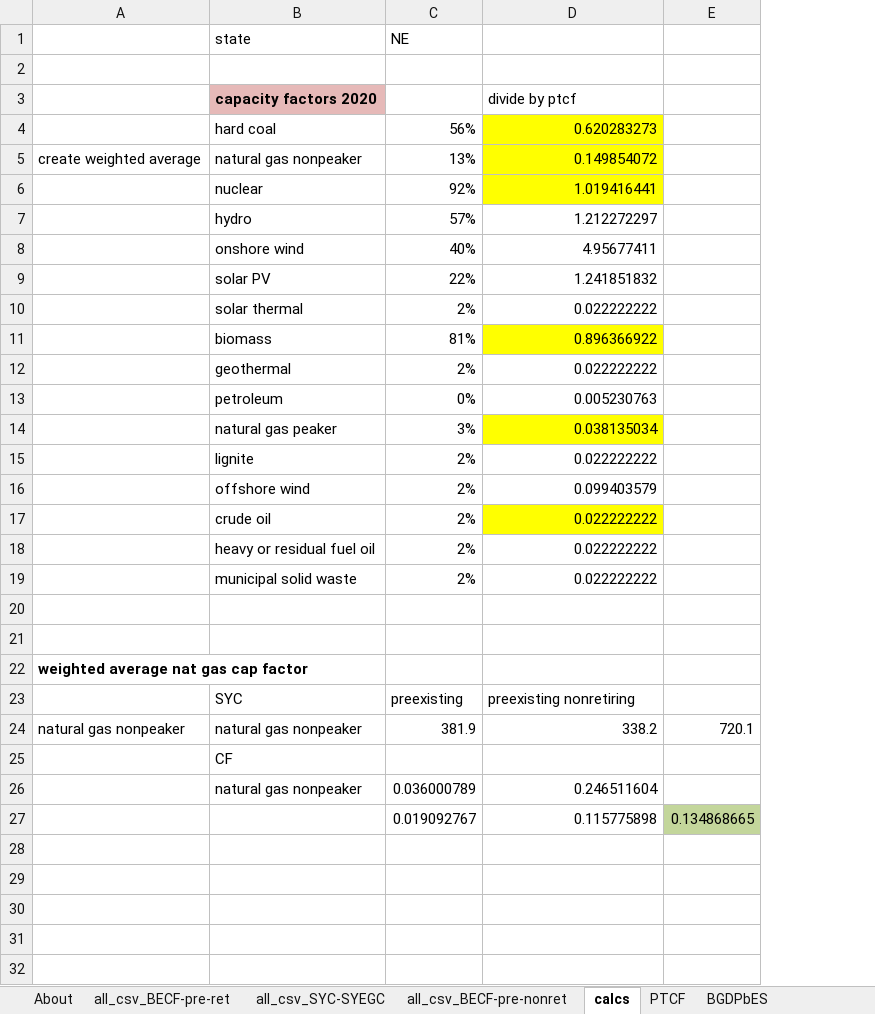
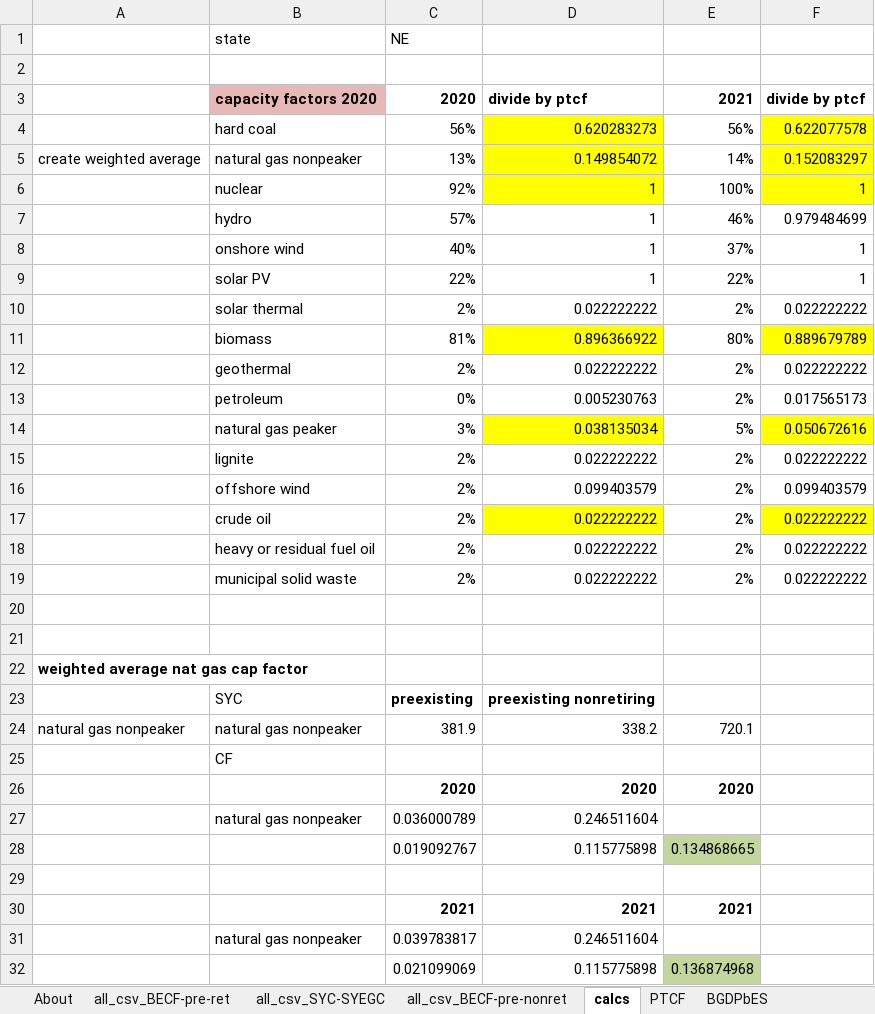
Before and after one commit to EnergyInnovation/eps-nebraska, an Excel workbook: InputData/elec/BGDPbES/BAU Guaranteed Dispatch Perc by Elec Source.xlsx, sheet calcs, drawn as a sheet; values as stored, in another font and other column widths than the file's, no borders; removed rows and columns are numbered as before the commit, all else as after; the diff names each change by its address in the sheet, - before the commit and + after, or states it on an @@ line.

```diff
--- a/InputData/elec/BGDPbES/BAU Guaranteed Dispatch Perc by Elec Source.xlsx (sheet calcs)
+++ b/InputData/elec/BGDPbES/BAU Guaranteed Dispatch Perc by Elec Source.xlsx (sheet calcs)
-column E, rows 24-27: 720.1 |  |  | 0.134868665
+column E, rows 3-24: 2021 | 56% | 14% | 100% | 46% | 37% | 22% | 2% | 80% | 2% | 2% | 5% | 2% | 2% | 2% | 2% | 2% |  |  |  |  | 720.1; row 28: 0.134868665
+column F, rows 3-19: divide by ptcf | 0.622077578 | 0.152083297 | 1 | 0.979484699 | 1 | 1 | 0.022222222 | 0.889679789 | 0.022222222 | 0.017565173 | 0.050672616 | 0.022222222 | 0.099403579 | 0.022222222 | 0.022222222 | 0.022222222
-C3: (empty)
+C3: 2020
-D3 bold: off
+D3 bold: on
-D6: 1.019416441
+D6: 1
-D7: 1.212272297
+D7: 1
-D8: 4.95677411
+D8: 1
-D9: 1.241851832
+D9: 1
-C23:D23 bold: off
+C23:D23 bold: on
+row 26:  |  | 2020 | 2020 | 2020
+row 29: (empty)
+row 30:  |  | 2021 | 2021 | 2021
+row 31:  | natural gas nonpeaker | 0.039783817 | 0.246511604
+row 32:  |  | 0.021099069 | 0.115775898 | 0.136874968
```
Also changed, not shown: sheet all_csv_BECF-pre-ret, sheet BGDPbES, sheet About, formulas that keep their value, 4 other files.
